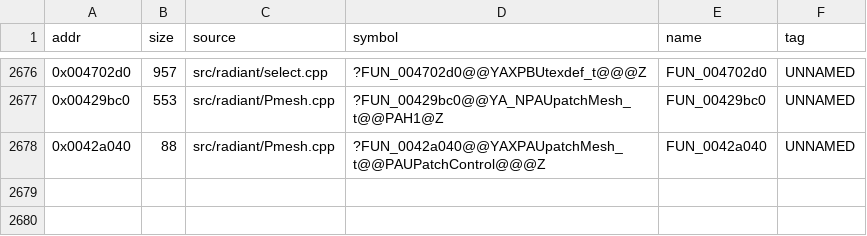
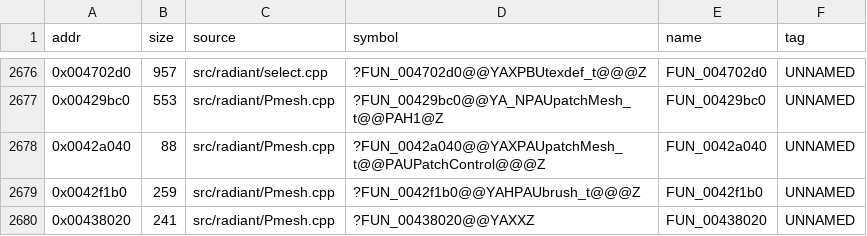
Before and after one commit to nawaftahir/cod2_wip, a TSV file: ledger/matches.tsv, drawn as a sheet; only a part is shown, gaps mark what is left out.

```diff
--- a/ledger/matches.tsv
+++ b/ledger/matches.tsv
@@ -2678 +2678,3 @@ addr	size	source	symbol	name	tag
 0x0042a040	88	src/radiant/Pmesh.cpp	?FUN_0042a040@@YAXPAUpatchMesh_t@@PAUPatchControl@@@Z	FUN_0042a040	UNNAMED
+0x0042f1b0	259	src/radiant/Pmesh.cpp	?FUN_0042f1b0@@YAHPAUbrush_t@@@Z	FUN_0042f1b0	UNNAMED
+0x00438020	241	src/radiant/Pmesh.cpp	?FUN_00438020@@YAXXZ	FUN_00438020	UNNAMED
```
Also changed, not shown: ledger/defer.tsv, 3 other files.
